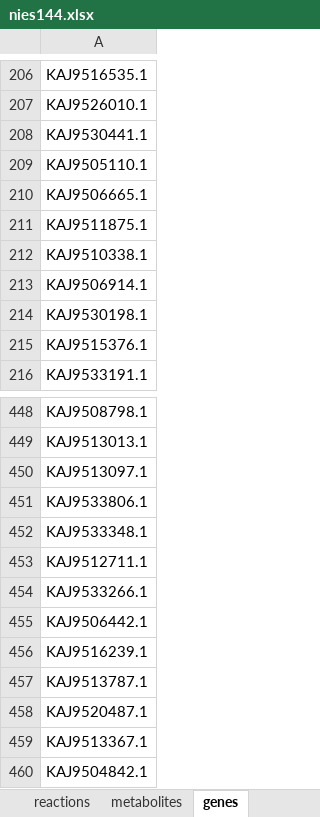
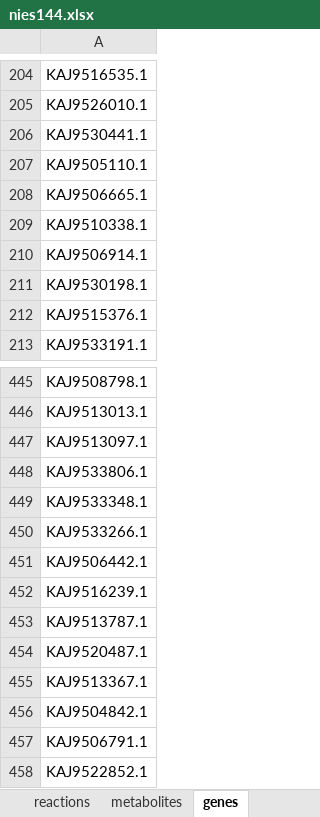
Before and after one commit to asaldivar93/haematococcus_lacustris, an Excel workbook: models/draft/v0.0.4/nies144/nies144.xlsx, sheet genes, drawn as a sheet; only a part is shown, gaps mark what is left out; the shorter side is filled out with more unchanged rows; values as stored, in another font and other column widths than the file's, no borders; table styles not drawn; removed rows and columns are numbered as before the commit, all else as after; the diff covers the shown part only; the diff names each change by its address in the sheet, - before the commit and + after, or states it on an @@ line.

```diff
--- a/models/draft/v0.0.4/nies144/nies144.xlsx (sheet genes)
+++ b/models/draft/v0.0.4/nies144/nies144.xlsx (sheet genes)
-row 211: KAJ9511875.1
-row 453: KAJ9512711.1
```
Also changed, not shown: 55 added rows, 2 removed rows, 40 moved rows and 1 edited cell elsewhere in this sheet, sheet reactions, sheet metabolites, hidden cells, 35 other files.
